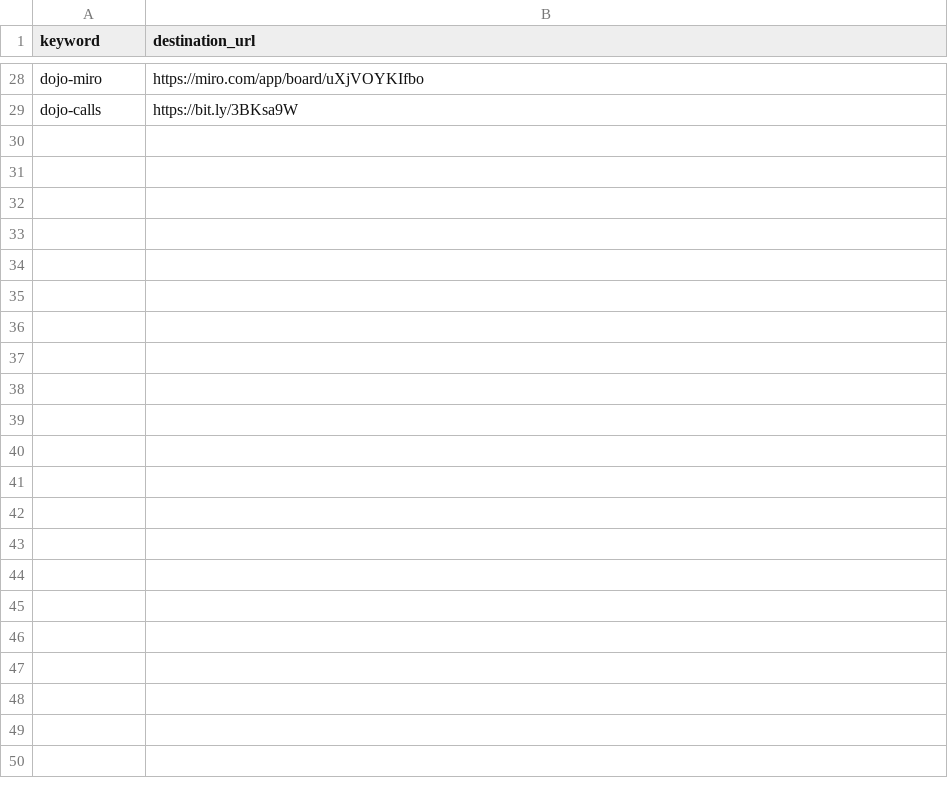
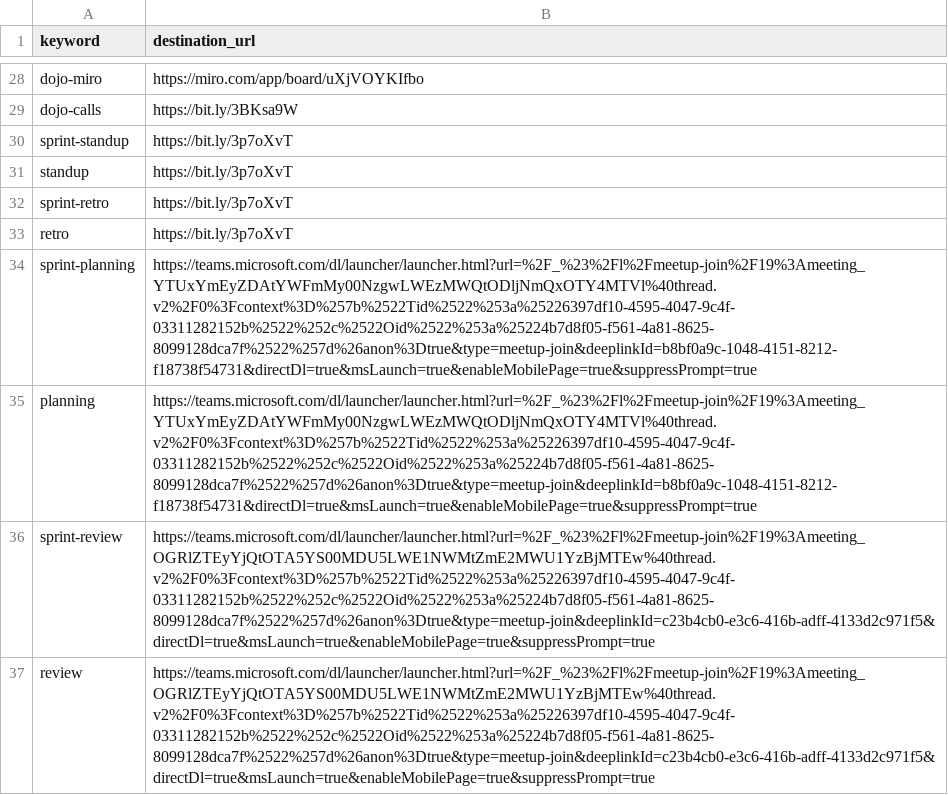
Before and after one commit to tristan-orourke/go.talent.c4nada.ca, a CSV file: shortlinks.csv, drawn as a sheet; only a part is shown, gaps mark what is left out; the diff names each change by its address in the sheet, - before the commit and + after, or states it on an @@ line.

Commit message:
Added links to calls (masked against scraping by bitly).

```diff
--- a/shortlinks.csv
+++ b/shortlinks.csv
+row 30: sprint-standup | https://bit.ly/3p7oXvT
+row 31: standup | https://bit.ly/3p7oXvT
+row 32: sprint-retro | https://bit.ly/3p7oXvT
+row 33: retro | https://bit.ly/3p7oXvT
+row 34: sprint-planning | https://teams.microsoft.com/dl/launcher/launcher.html?url=%2F_%23%2Fl%2Fmeetup-join%2F19%3Ameeting_YTUxYmEyZDAtYWFmMy00NzgwLWEzMWQtODljNmQxOTY4MTVl%40thread.v2%2F0%3Fcontext%3D%257b%2522Tid%2522%253a%25226397df10-4595-4047-9c4f-03311282152b%2522%252c%2522Oid%2522%253a%25224b7d8f05-f561-4a81-8625-8099128dca7f%2522%257d%26anon%3Dtrue&type=meetup-join&deeplinkId=b8bf0a9c-1048-4151-8212-f18738f54731&directDl=true&msLaunch=true&enableMobilePage=true&suppressPrompt=true
+row 35: planning | https://teams.microsoft.com/dl/launcher/launcher.html?url=%2F_%23%2Fl%2Fmeetup-join%2F19%3Ameeting_YTUxYmEyZDAtYWFmMy00NzgwLWEzMWQtODljNmQxOTY4MTVl%40thread.v2%2F0%3Fcontext%3D%257b%2522Tid%2522%253a%25226397df10-4595-4047-9c4f-03311282152b%2522%252c%2522Oid%2522%253a%25224b7d8f05-f561-4a81-8625-8099128dca7f%2522%257d%26anon%3Dtrue&type=meetup-join&deeplinkId=b8bf0a9c-1048-4151-8212-f18738f54731&directDl=true&msLaunch=true&enableMobilePage=true&suppressPrompt=true
+row 36: sprint-review | https://teams.microsoft.com/dl/launcher/launcher.html?url=%2F_%23%2Fl%2Fmeetup-join%2F19%3Ameeting_OGRlZTEyYjQtOTA5YS00MDU5LWE1NWMtZmE2MWU1YzBjMTEw%40thread.v2%2F0%3Fcontext%3D%257b%2522Tid%2522%253a%25226397df10-4595-4047-9c4f-03311282152b%2522%252c%2522Oid%2522%253a%25224b7d8f05-f561-4a81-8625-8099128dca7f%2522%257d%26anon%3Dtrue&type=meetup-join&deeplinkId=c23b4cb0-e3c6-416b-adff-4133d2c971f5&directDl=true&msLaunch=true&enableMobilePage=true&suppressPrompt=true
+row 37: review | https://teams.microsoft.com/dl/launcher/launcher.html?url=%2F_%23%2Fl%2Fmeetup-join%2F19%3Ameeting_OGRlZTEyYjQtOTA5YS00MDU5LWE1NWMtZmE2MWU1YzBjMTEw%40thread.v2%2F0%3Fcontext%3D%257b%2522Tid%2522%253a%25226397df10-4595-4047-9c4f-03311282152b%2522%252c%2522Oid%2522%253a%25224b7d8f05-f561-4a81-8625-8099128dca7f%2522%257d%26anon%3Dtrue&type=meetup-join&deeplinkId=c23b4cb0-e3c6-416b-adff-4133d2c971f5&directDl=true&msLaunch=true&enableMobilePage=true&suppressPrompt=true
```
